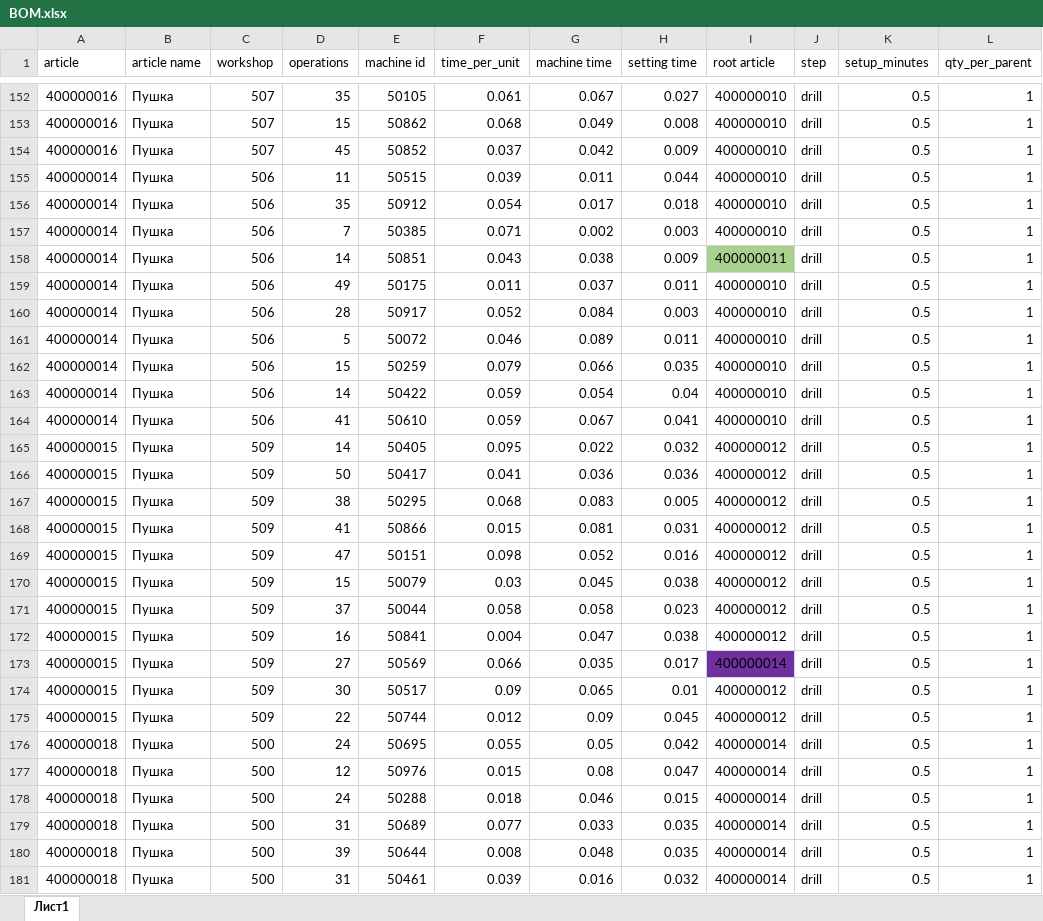
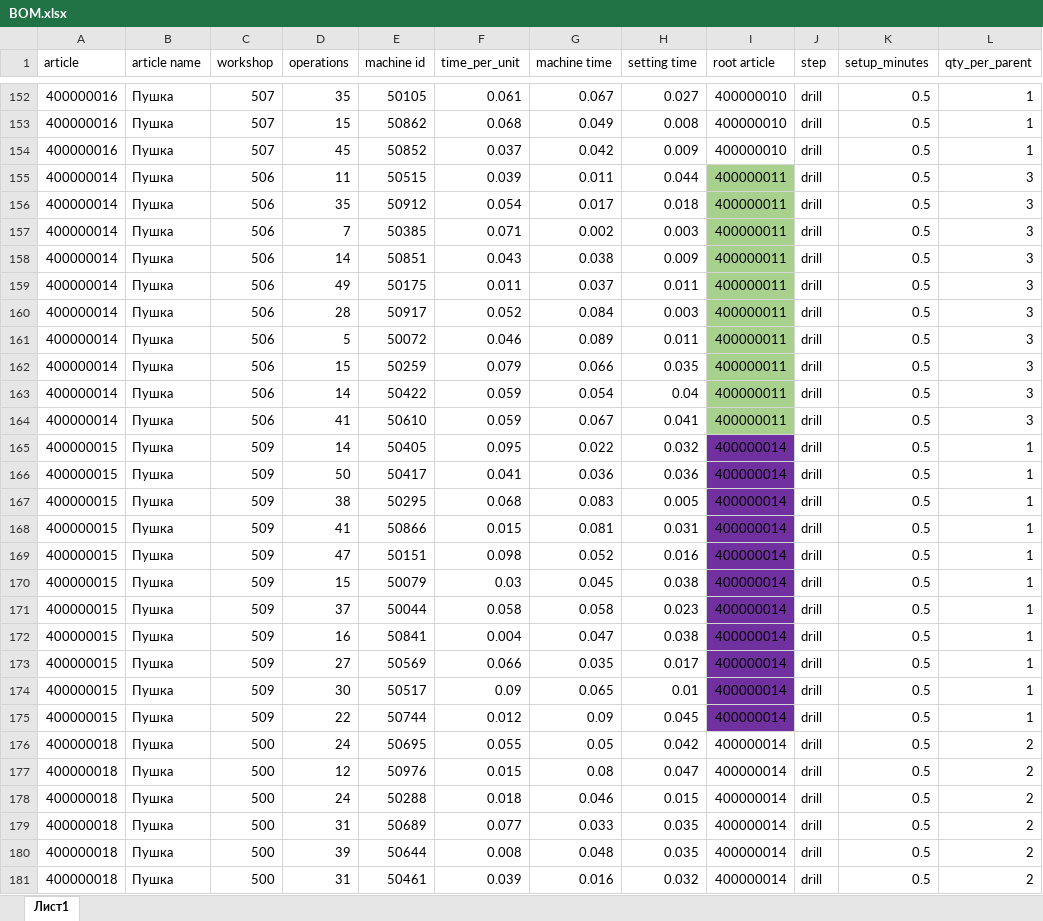
Before and after one commit to BenoitMondelbrot/so-planner, an Excel workbook: BOM.xlsx, sheet Лист1, drawn as a sheet; only a part is shown, gaps mark what is left out; values as stored, in another font and other column widths than the file's, no borders; the diff covers the shown part only; the diff names each change by its address in the sheet, - before the commit and + after, or states it on an @@ line.

```diff
--- a/BOM.xlsx (sheet Лист1)
+++ b/BOM.xlsx (sheet Лист1)
-I155:I157 (root article): 400000010
+I155:I157 (root article): 400000011
-I155:I157 fill: none
+I155:I157 fill: #A9D18E
-L155:L164 (qty_per_parent): 1
+L155:L164 (qty_per_parent): 3
-I159:I164 (root article): 400000010
+I159:I164 (root article): 400000011
-I159:I164 fill: none
+I159:I164 fill: #A9D18E
-I165:I172 (root article): 400000012
+I165:I172 (root article): 400000014
-I165:I172 fill: none
+I165:I172 fill: #7030A0
-I174:I175 (root article): 400000012
+I174:I175 (root article): 400000014
-I174:I175 fill: none
+I174:I175 fill: #7030A0
-L176:L181 (qty_per_parent): 1
+L176:L181 (qty_per_parent): 2
```
Also changed, not shown: 16 edited cells and cell formats elsewhere in this sheet, plan of sales.xlsx, stock.xlsx, 4 other files.
